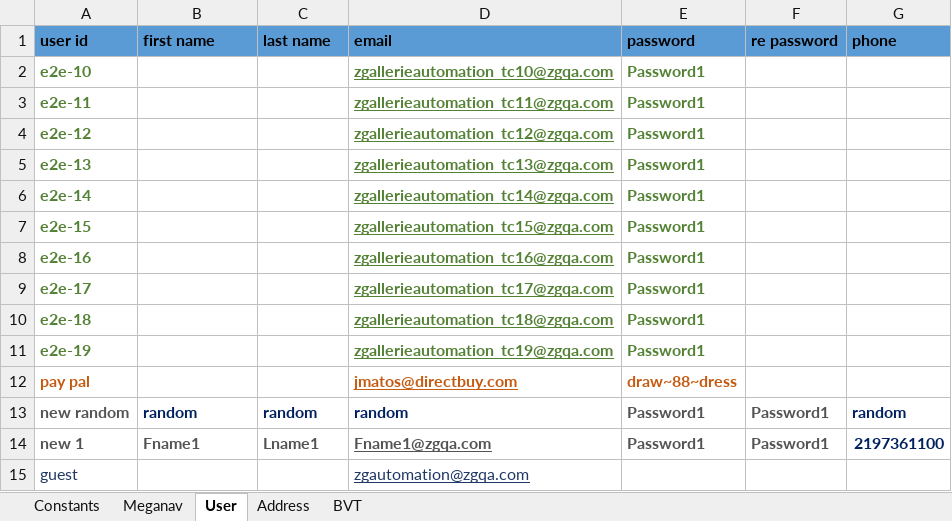
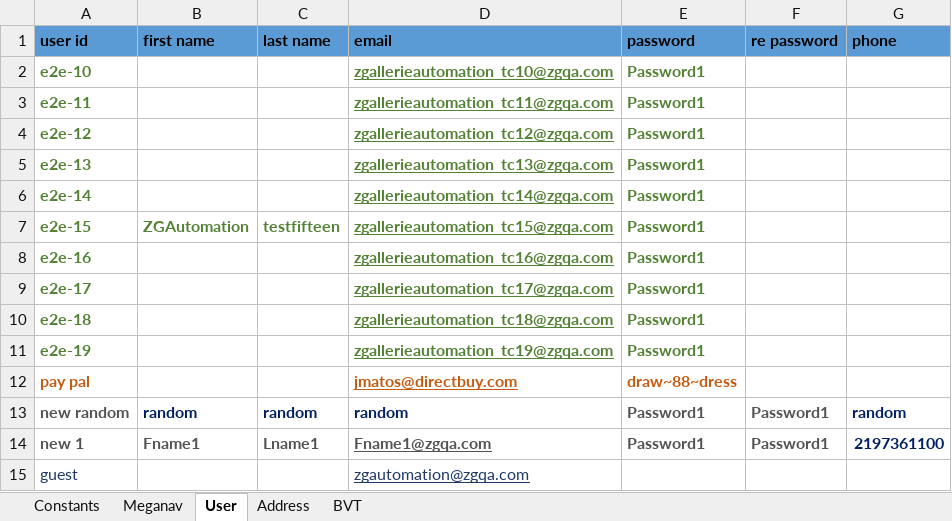
Before and after one commit to bonaris/bvt_poc, an Excel workbook: test_data/test_data.xlsx, sheet User, drawn as a sheet; values as stored, in another font and other column widths than the file's, no borders; the diff names each change by its address in the sheet, - before the commit and + after, or states it on an @@ line.

```diff
--- a/test_data/test_data.xlsx (sheet User)
+++ b/test_data/test_data.xlsx (sheet User)
-B7 (first name): (empty)
+B7 (first name): ZGAutomation
-C7 (last name): (empty)
+C7 (last name): testfifteen
```
Also changed, not shown: sheet Address, test_data/locators.xlsx, 5 other files.
